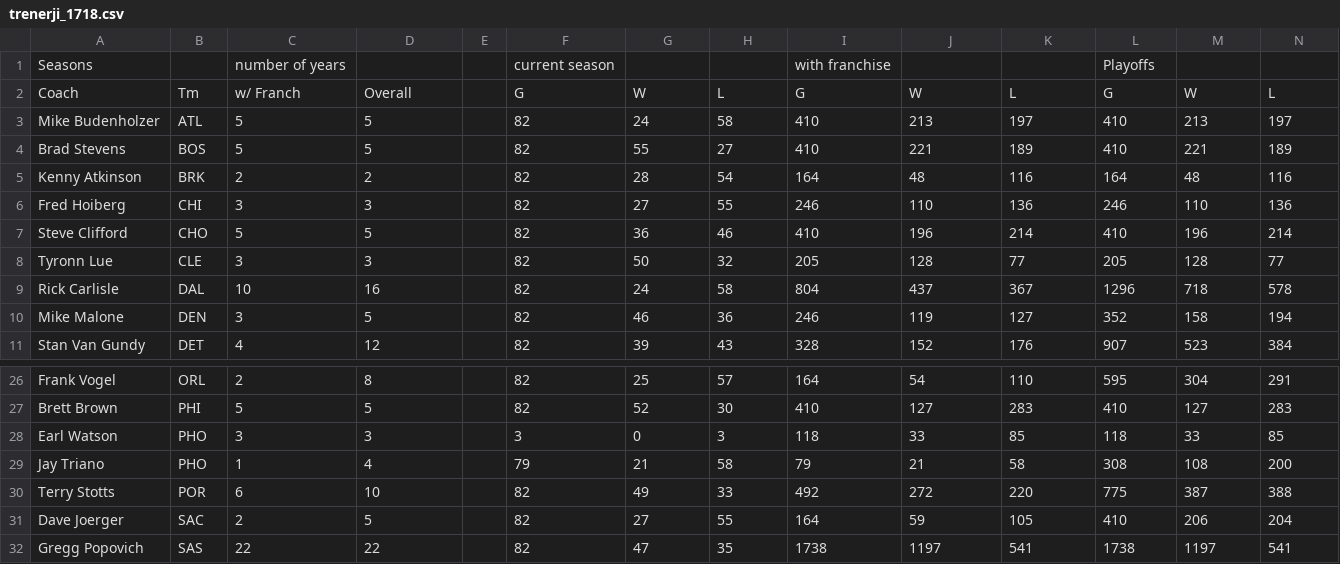
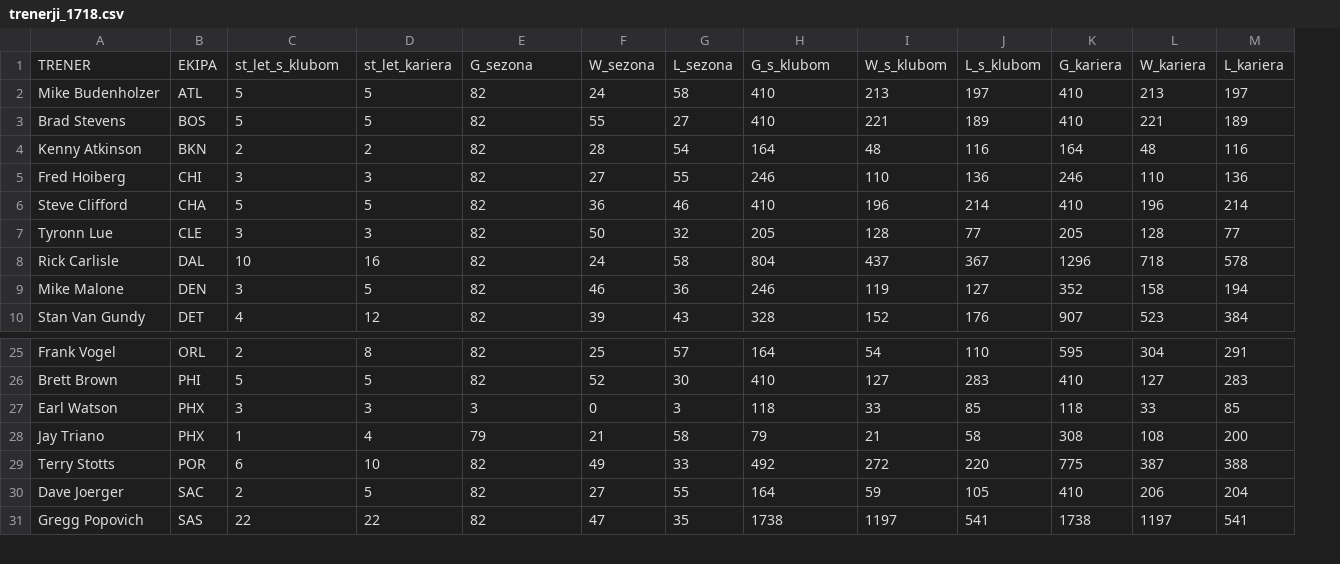
Before and after one commit to 1marcelspehonja/-port, a CSV file: uvoz/trenerji_1718.csv, drawn as a sheet; only a part is shown, gaps mark what is left out; removed rows and columns are numbered as before the commit, all else as after; rows hold the shown columns only; the diff names each change by its address in the sheet, - before the commit and + after, or states it on an @@ line.

```diff
--- a/uvoz/trenerji_1718.csv
+++ b/uvoz/trenerji_1718.csv
-column E, empty
-row 1: Seasons |  | number of years |  |  | current season |  |  | with franchise |  |  | Playoffs
-row 2: Coach | Tm | w/ Franch | Overall |  | G | W | L | G | W | L | G | W | L
+row 1: TRENER | EKIPA | st_let_s_klubom | st_let_kariera | G_sezona | W_sezona | L_sezona | G_s_klubom | W_s_klubom | L_s_klubom | G_kariera | W_kariera | L_kariera
-B4: BRK
+B4: BKN
-B6: CHO
+B6: CHA
-B27:B28: PHO
+B27:B28: PHX
```
Also changed, not shown: uvoz/igralci_1617.csv, uvoz/igralci_1718.csv, 3 other files.
